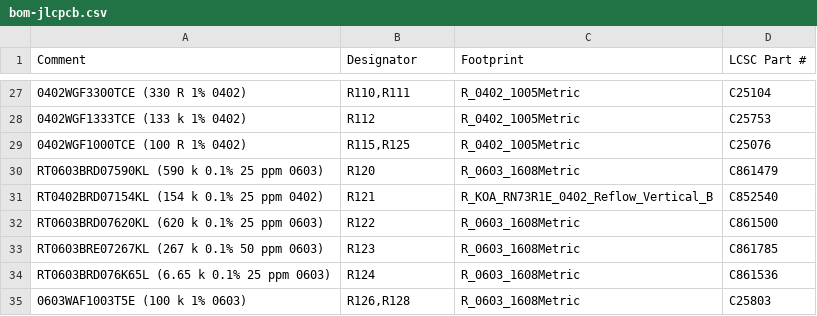
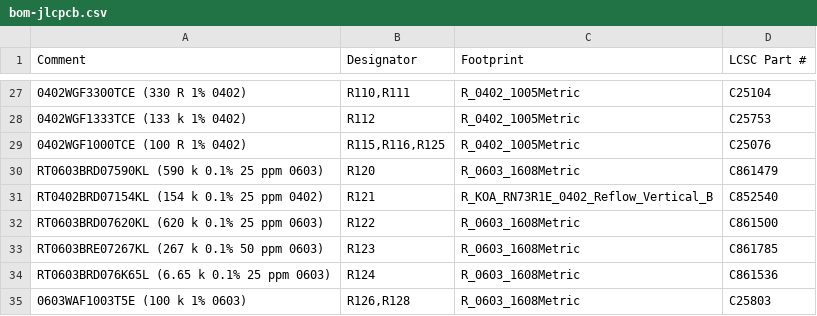
Before and after one commit to minpeter/maru60, a CSV file: pcb/order/bom-jlcpcb.csv, drawn as a sheet; only a part is shown, gaps mark what is left out; the diff names each change by its address in the sheet, - before the commit and + after, or states it on an @@ line.

```diff
--- a/pcb/order/bom-jlcpcb.csv
+++ b/pcb/order/bom-jlcpcb.csv
-B29 (Designator): R115,R125
+B29 (Designator): R115,R116,R125
```
Also changed, not shown: pcb/order/bom-full.csv, pcb/order/cpl-jlcpcb.csv, 40 other files.
